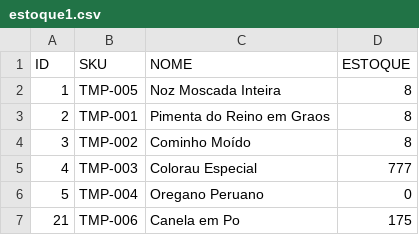
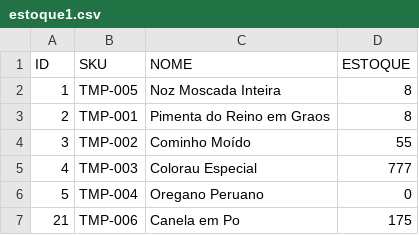
Before and after one commit to Samuelfarias25/db_db, a CSV file: backups/estoque1.csv, drawn as a sheet.

Commit message:
Update automático na tabela sku: 23/11/2025 às 23:09:27

```diff
--- a/backups/estoque1.csv
+++ b/backups/estoque1.csv
@@ -3,3 +3,3 @@ ID;SKU;NOME;ESTOQUE
 2;TMP-001;Pimenta do Reino em Graos;8
-3;TMP-002;Cominho Moído;8
+3;TMP-002;Cominho Moído;55
 4;TMP-003;Colorau Especial;777
```
